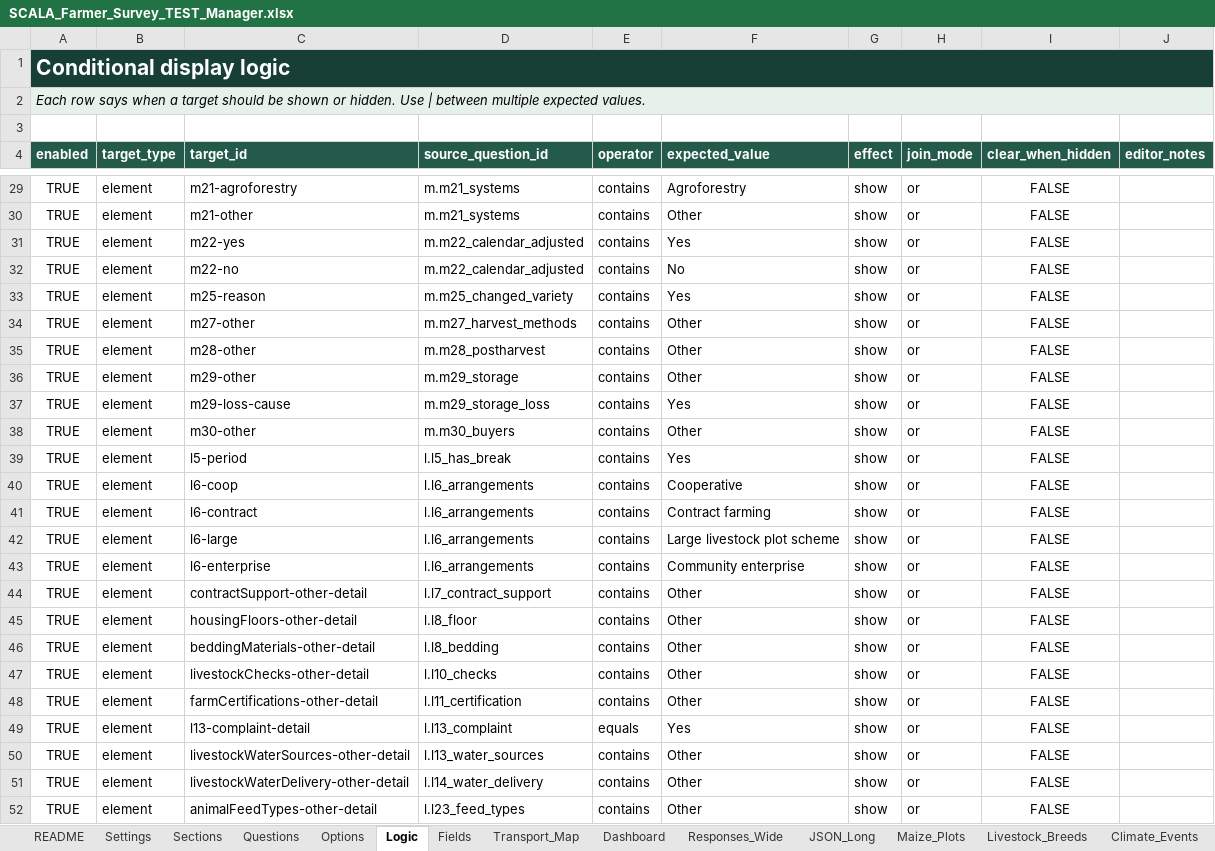
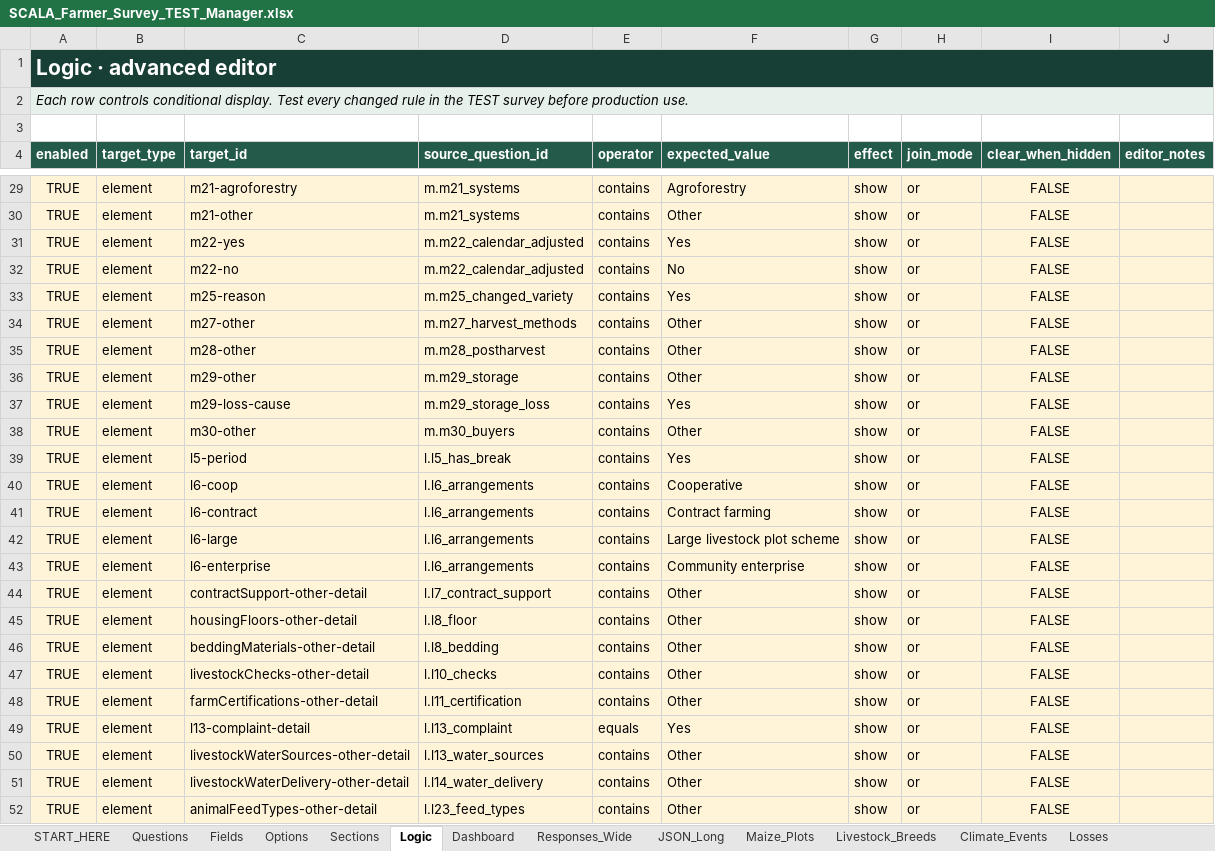
Before and after one commit to MickeyRay0624/scala-farmer-survey, an Excel workbook: outputs/scala-config-20260903/SCALA_Farmer_Survey_TEST_Manager.xlsx, sheet Logic, drawn as a sheet; only a part is shown, gaps mark what is left out; values as stored, in another font and other column widths than the file's, no borders; table styles not drawn; the diff covers the shown part only; the diff names each change by its address in the sheet, - before the commit and + after, or states it on an @@ line.

Commit message:
Simplify English survey administration

```diff
--- a/outputs/scala-config-20260903/SCALA_Farmer_Survey_TEST_Manager.xlsx (sheet Logic)
+++ b/outputs/scala-config-20260903/SCALA_Farmer_Survey_TEST_Manager.xlsx (sheet Logic)
-sheet tab: README
+sheet tab: START_HERE
@@ sheet tab order changed: START_HERE | Questions | Fields | Options | Sections | Logic | Dashboard | Responses_Wide | JSON_Long | Maize_Plots | Livestock_Breeds | Climate_Events | Losses @@
-A1 (enabled): Conditional display logic
+A1 (enabled): Logic · advanced editor
-A2 (enabled): Each row says when a target should be shown or hidden. Use | between multiple expected values.
+A2 (enabled): Each row controls conditional display. Test every changed rule in the TEST survey before production use.
-A29:J52 fill: none
+A29:J52 fill: #FFF3D8
```
Also changed, not shown: cell formats elsewhere in this sheet, sheet Options, sheet Fields, sheet Questions, sheet START_HERE, sheet Sections, sheet Dashboard, 7 other files.
